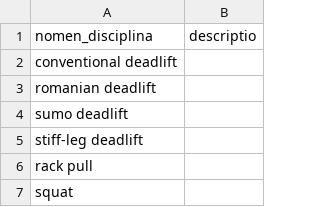
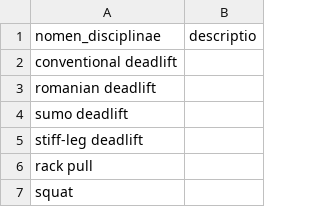
Before and after one commit to mahaluo-stack/domus_archivorum, a CSV file: archivum/ars-disciplina/adfero/materia/disciplinarum/disciplinae/resource/disciplinae.csv, drawn as a sheet; only a part is shown.

```diff
--- a/archivum/ars-disciplina/adfero/materia/disciplinarum/disciplinae/resource/disciplinae.csv
+++ b/archivum/ars-disciplina/adfero/materia/disciplinarum/disciplinae/resource/disciplinae.csv
@@ -1,2 +1,2 @@
-nomen_disciplina;descriptio
+nomen_disciplinae;descriptio
 conventional deadlift;
```
Also changed, not shown: 46 other files.
